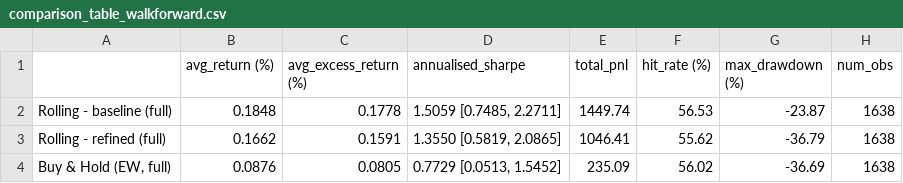
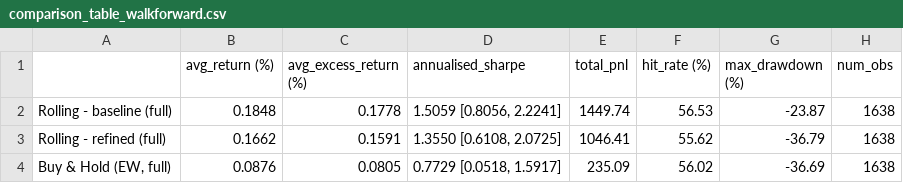
Before and after one commit to hivan04/applied-project-06039211, a CSV file: outputs/combined_results/comparison_table_walkforward.csv, drawn as a sheet.

```diff
--- a/outputs/combined_results/comparison_table_walkforward.csv
+++ b/outputs/combined_results/comparison_table_walkforward.csv
@@ -1,4 +1,4 @@
 ,avg_return (%),avg_excess_return (%),annualised_sharpe,total_pnl,hit_rate (%),max_drawdown (%),num_obs
-Rolling - baseline (full),0.1848,0.1778,"1.5059  [0.7485, 2.2711]",1449.74,56.53,-23.87,1638
-Rolling - refined (full),0.1662,0.1591,"1.3550  [0.5819, 2.0865]",1046.41,55.62,-36.79,1638
-"Buy & Hold (EW, full)",0.0876,0.0805,"0.7729  [0.0513, 1.5452]",235.09,56.02,-36.69,1638
+Rolling - baseline (full),0.1848,0.1778,"1.5059  [0.8056, 2.2241]",1449.74,56.53,-23.87,1638
+Rolling - refined (full),0.1662,0.1591,"1.3550  [0.6108, 2.0725]",1046.41,55.62,-36.79,1638
+"Buy & Hold (EW, full)",0.0876,0.0805,"0.7729  [0.0518, 1.5917]",235.09,56.02,-36.69,1638
```
Also changed, not shown: outputs/combined_results/comparison_table_oos.csv, outputs/dynamic_selection/static_vs_dynamic_metrics.csv, 10 other files.
